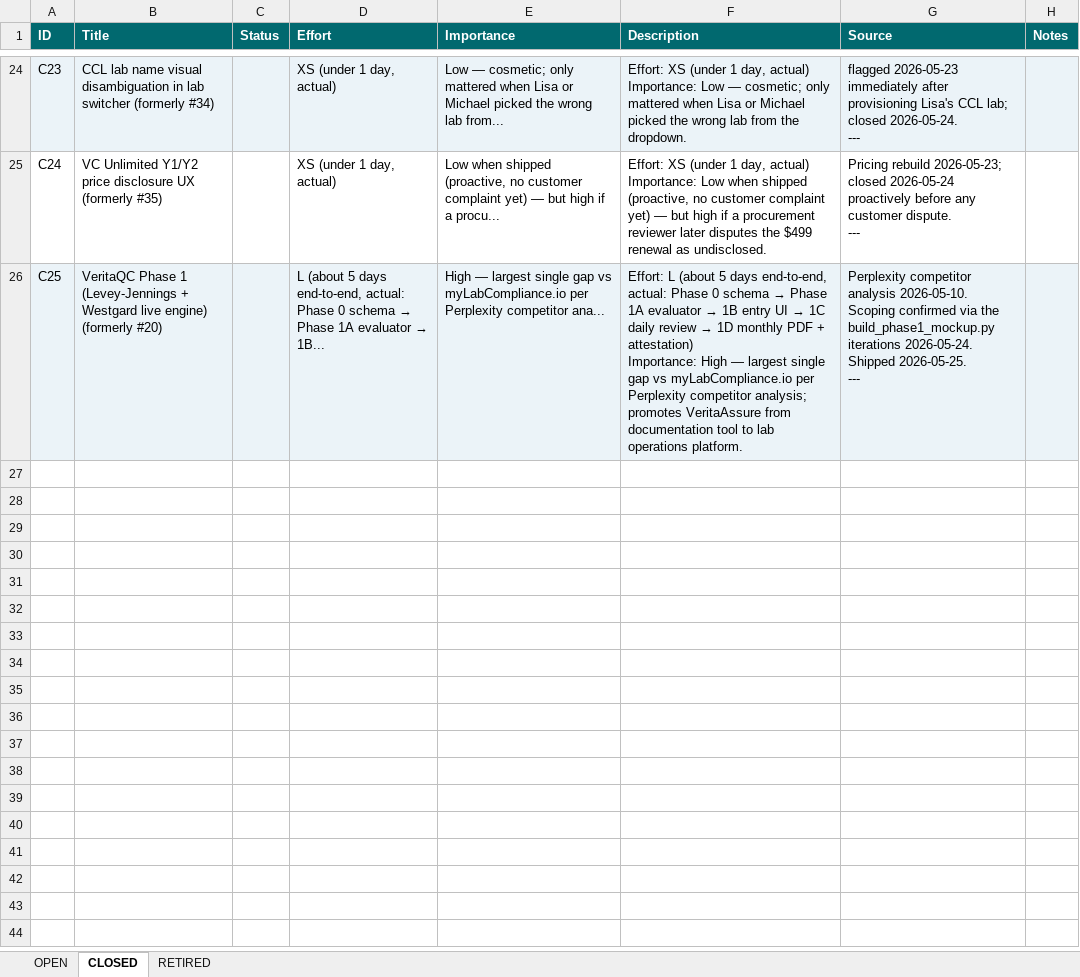
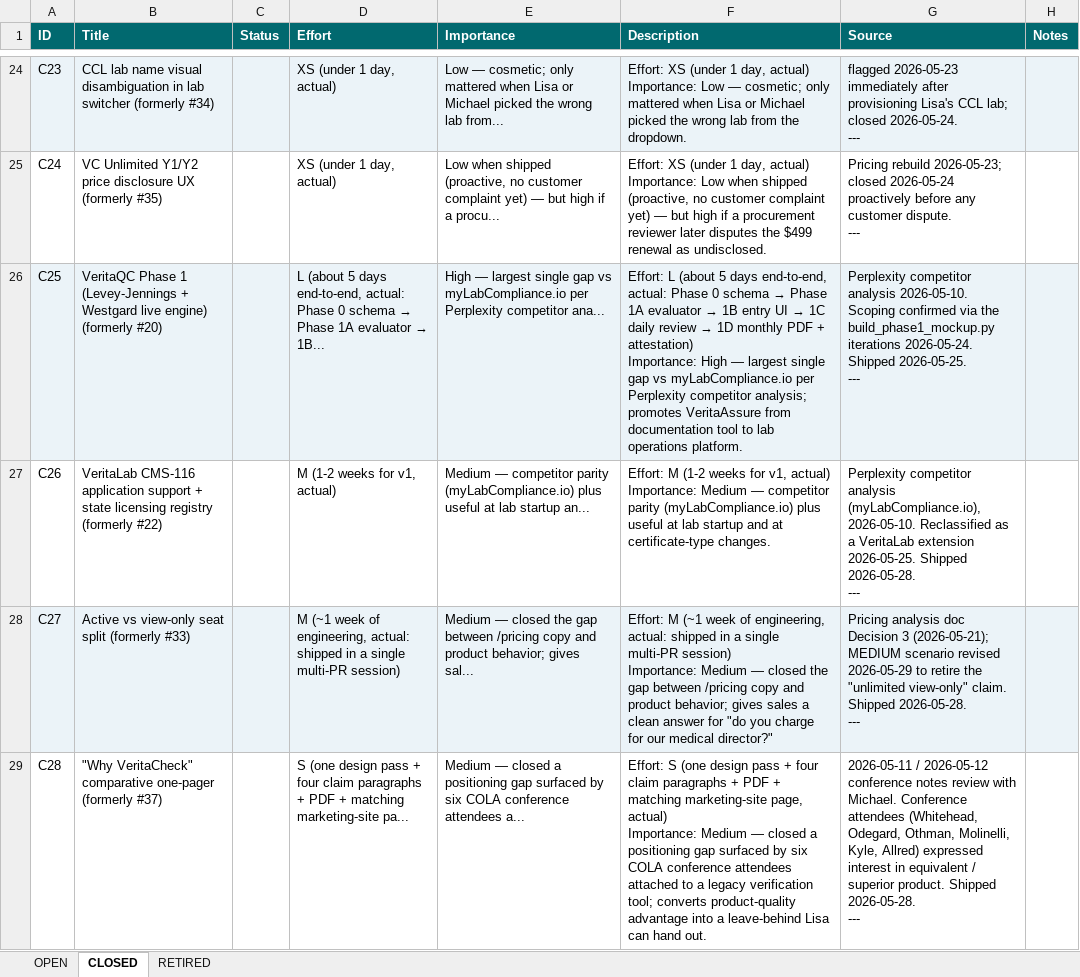
Before and after one commit to mav40121/veritas-lab-services, an Excel workbook: PARKING_LOT.xlsx, sheet CLOSED, drawn as a sheet; only a part is shown, gaps mark what is left out; values as stored, in another font and other column widths than the file's, no borders; ↵ is a line break in a cell; the diff names each change by its address in the sheet, - before the commit and + after, or states it on an @@ line.

```diff
--- a/PARKING_LOT.xlsx (sheet CLOSED)
+++ b/PARKING_LOT.xlsx (sheet CLOSED)
+row 27: C26 | VeritaLab CMS-116 application support + state licensing registry (formerly #22) |  | M (1-2 weeks for v1, actual) | Medium — competitor parity (myLabCompliance.io) plus useful at lab startup an... | Effort: M (1-2 weeks for v1, actual) ↵ Importance: Medium — competitor parity (myLabCompliance.io) plus useful at lab startup and at certificate-type changes. | Perplexity competitor analysis (myLabCompliance.io), 2026-05-10. Reclassified as a VeritaLab extension 2026-05-25. Shipped 2026-05-28. ↵ ---
+row 28: C27 | Active vs view-only seat split (formerly #33) |  | M (~1 week of engineering, actual: shipped in a single multi-PR session) | Medium — closed the gap between /pricing copy and product behavior; gives sal... | Effort: M (~1 week of engineering, actual: shipped in a single multi-PR session) ↵ Importance: Medium — closed the gap between /pricing copy and product behavior; gives sales a clean answer for "do you charge for our medical director?" | Pricing analysis doc Decision 3 (2026-05-21); MEDIUM scenario revised 2026-05-29 to retire the "unlimited view-only" claim. Shipped 2026-05-28. ↵ ---
+row 29: C28 | "Why VeritaCheck" comparative one-pager (formerly #37) |  | S (one design pass + four claim paragraphs + PDF + matching marketing-site pa... | Medium — closed a positioning gap surfaced by six COLA conference attendees a... | Effort: S (one design pass + four claim paragraphs + PDF + matching marketing-site page, actual) ↵ Importance: Medium — closed a positioning gap surfaced by six COLA conference attendees attached to a legacy verification tool; converts product-quality advantage into a leave-behind Lisa can hand out. | 2026-05-11 / 2026-05-12 conference notes review with Michael. Conference attendees (Whitehead, Odegard, Othman, Molinelli, Kyle, Allred) expressed interest in equivalent / superior product. Shipped 2026-05-28. ↵ ---
```
Also changed, not shown: sheet OPEN, 1 other file.
